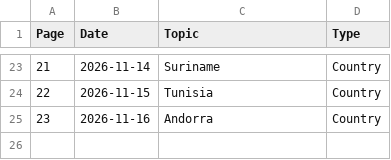
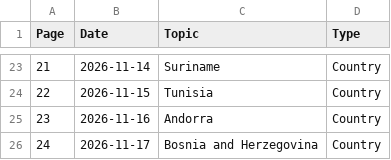
Before and after one commit to brycemgelarden/Geography_World_Notebook, a CSV file: notebook.csv, drawn as a sheet; only a part is shown, gaps mark what is left out.

Commit message:
bosnia_and_herzegovina

```diff
--- a/notebook.csv
+++ b/notebook.csv
@@ -25 +25,2 @@ Page,Date,Topic,Type
 23,2026-11-16,Andorra,Country
+24,2026-11-17,Bosnia and Herzegovina,Country
```
Also changed, not shown: 1 other file.
